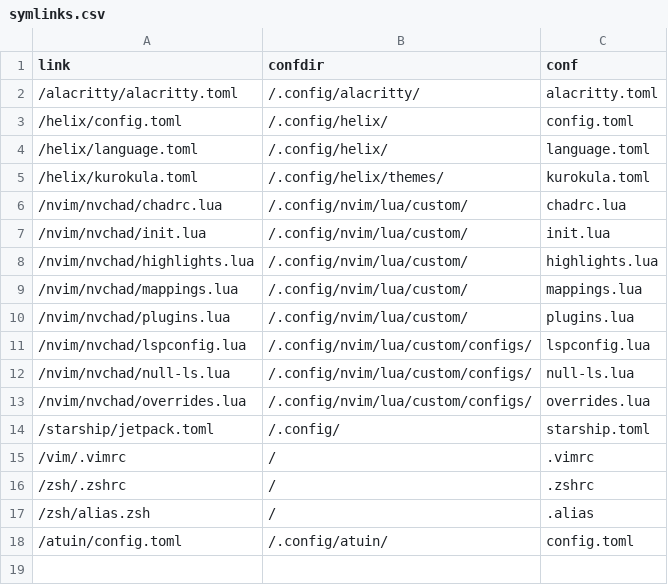
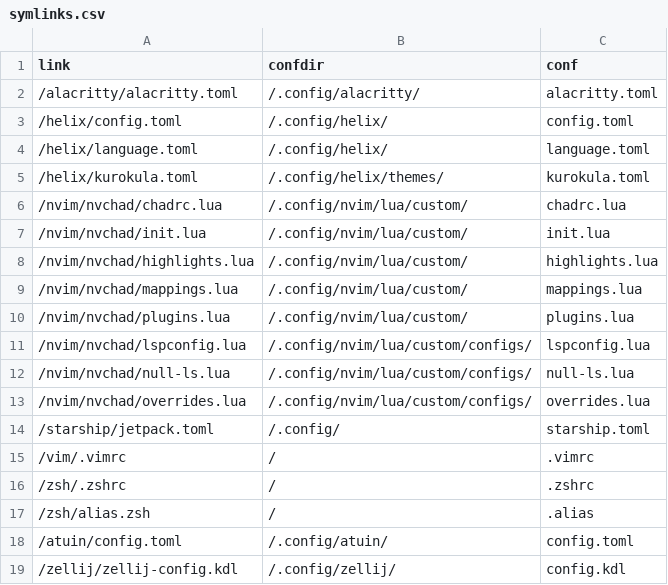
Before and after one commit to Indyandie/kuten, a CSV file: symlinks.csv, drawn as a sheet.

Commit message:
zellij: symlink, alias

```diff
--- a/symlinks.csv
+++ b/symlinks.csv
@@ -18 +18,2 @@ link,confdir,conf
 /atuin/config.toml,/.config/atuin/,config.toml
+/zellij/zellij-config.kdl,/.config/zellij/,config.kdl
```
Also changed, not shown: 1 other file.
